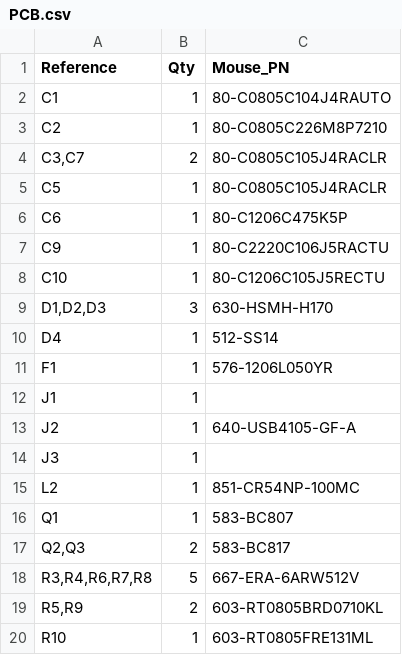
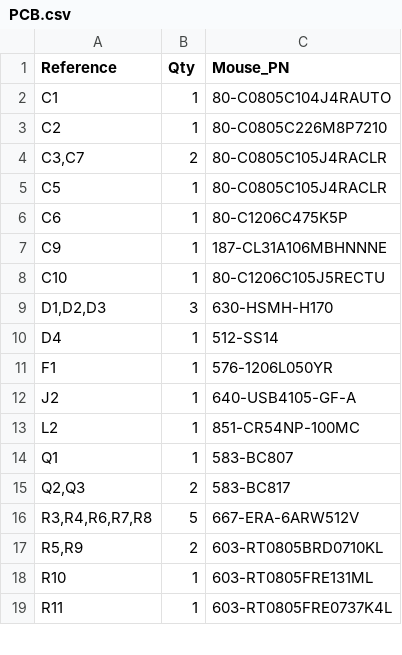
Before and after one commit to tomasmcguinness/matter-esp32-mbus-adapter, a CSV file: hardware/PCB/PCB.csv, drawn as a sheet; only a part is shown; the shorter side is filled out with more unchanged rows.

```diff
--- a/hardware/PCB/PCB.csv
+++ b/hardware/PCB/PCB.csv
@@ -6,3 +6,3 @@
 "C6","1","80-C1206C475K5P"
-"C9","1","80-C2220C106J5RACTU"
+"C9","1","187-CL31A106MBHNNNE"
 "C10","1","80-C1206C105J5RECTU"
@@ -11,5 +11,3 @@
 "F1","1","576-1206L050YR"
-"J1","1",""
 "J2","1","640-USB4105-GF-A"
-"J3","1",""
 "L2","1","851-CR54NP-100MC"
```
Also changed, not shown: 19 other files.
